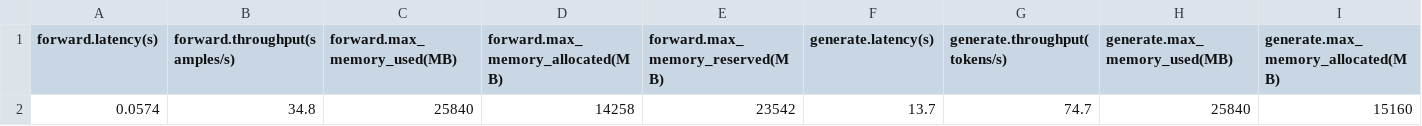
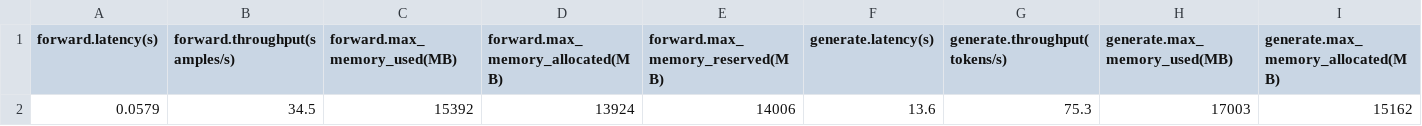
Before and after one commit to huggingface/optimum-benchmark, a CSV file: examples/running-llamas/experiments/A100-80GB/fp16-batch_size(2)-sequence_length(256)-new_tokens(512)/1/inference_results.csv, drawn as a sheet; only a part is shown; removed rows and columns are numbered as before the commit, all else as after; rows hold the shown columns only; the diff names each change by its address in the sheet, - before the commit and + after, or states it on an @@ line.

```diff
--- a/examples/running-llamas/experiments/A100-80GB/fp16-batch_size(2)-sequence_length(256)-new_tokens(512)/1/inference_results.csv
+++ b/examples/running-llamas/experiments/A100-80GB/fp16-batch_size(2)-sequence_length(256)-new_tokens(512)/1/inference_results.csv
-row 2: 0.0574 | 34.8 | 25840 | 14258 | 23542 | 13.7 | 74.7 | 25840 | 15160
+row 2: 0.0579 | 34.5 | 15392 | 13924 | 14006 | 13.6 | 75.3 | 17003 | 15162
```
Also changed, not shown: examples/running-llamas/artifacts/A100-80GB/full_report.csv, examples/running-llamas/artifacts/A100-80GB/short_report.csv, 52 other files.
